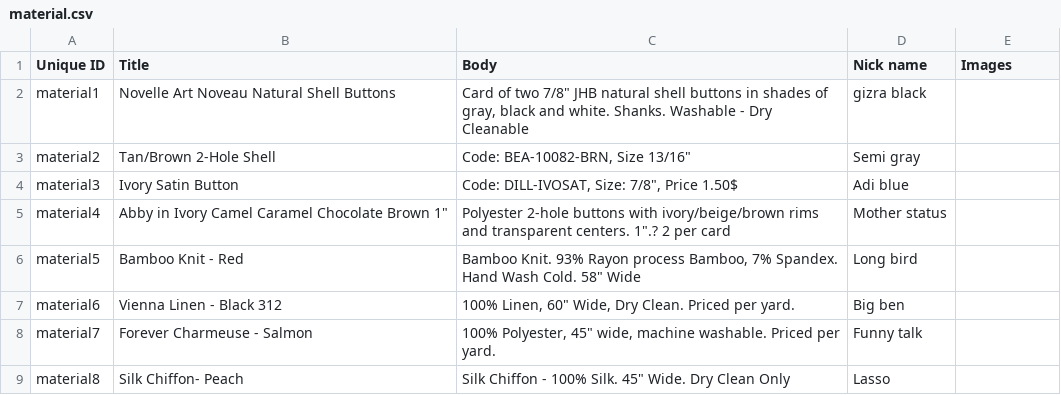
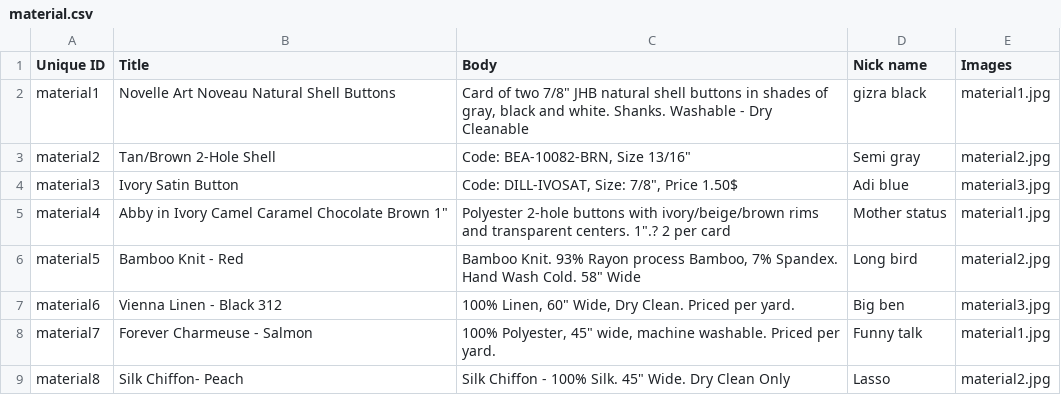
Before and after one commit to Gizra/garmentbox, a CSV file: opengizra/modules/custom/opengizra_migrate/csv/node/material.csv, drawn as a sheet.

```diff
--- a/opengizra/modules/custom/opengizra_migrate/csv/node/material.csv
+++ b/opengizra/modules/custom/opengizra_migrate/csv/node/material.csv
@@ -1,9 +1,9 @@
 Unique ID,Title,Body,Nick name,Images
-material1,Novelle Art Noveau Natural Shell Buttons,"Card of two 7/8"" JHB natural shell buttons in shades of gray, black and white. Shanks. Washable - Dry Cleanable",gizra black,
-material2,Tan/Brown 2-Hole Shell,"Code: BEA-10082-BRN, Size 13/16""",Semi gray,
-material3,Ivory Satin Button,"Code: DILL-IVOSAT, Size: 7/8"", Price 1.50$",Adi blue,
-material4,"Abby in Ivory Camel Caramel Chocolate Brown 1""","Polyester 2-hole buttons with ivory/beige/brown rims and transparent centers. 1"".? 2 per card",Mother status,
-material5,Bamboo Knit - Red,"Bamboo Knit. 93% Rayon process Bamboo, 7% Spandex. Hand Wash Cold. 58"" Wide",Long bird,
-material6,Vienna Linen - Black 312,"100% Linen, 60"" Wide, Dry Clean. Priced per yard.",Big ben,
-material7,Forever Charmeuse - Salmon,"100% Polyester, 45"" wide, machine washable. Priced per yard.",Funny talk,
-material8,Silk Chiffon- Peach,"Silk Chiffon - 100% Silk. 45"" Wide. Dry Clean Only",Lasso,
+material1,Novelle Art Noveau Natural Shell Buttons,"Card of two 7/8"" JHB natural shell buttons in shades of gray, black and white. Shanks. Washable - Dry Cleanable",gizra black,material1.jpg
+material2,Tan/Brown 2-Hole Shell,"Code: BEA-10082-BRN, Size 13/16""",Semi gray,material2.jpg
+material3,Ivory Satin Button,"Code: DILL-IVOSAT, Size: 7/8"", Price 1.50$",Adi blue,material3.jpg
+material4,"Abby in Ivory Camel Caramel Chocolate Brown 1""","Polyester 2-hole buttons with ivory/beige/brown rims and transparent centers. 1"".? 2 per card",Mother status,material1.jpg
+material5,Bamboo Knit - Red,"Bamboo Knit. 93% Rayon process Bamboo, 7% Spandex. Hand Wash Cold. 58"" Wide",Long bird,material2.jpg
+material6,Vienna Linen - Black 312,"100% Linen, 60"" Wide, Dry Clean. Priced per yard.",Big ben,material3.jpg
+material7,Forever Charmeuse - Salmon,"100% Polyester, 45"" wide, machine washable. Priced per yard.",Funny talk,material1.jpg
+material8,Silk Chiffon- Peach,"Silk Chiffon - 100% Silk. 45"" Wide. Dry Clean Only",Lasso,material2.jpg
```
Also changed, not shown: opengizra/modules/custom/opengizra_migrate/csv/field_collection_item/field_bom_info.csv, opengizra/modules/custom/opengizra_migrate/csv/field_collection_item/field_source_info.csv, 32 other files.
